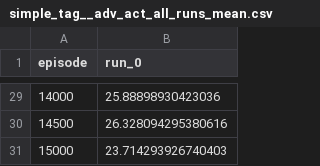
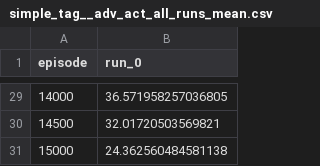
Before and after one commit to Ayesha049/rmaac, a CSV file: RMA-AC/experiments/learning_curves/simple_tag__adv_act_all_runs_mean.csv, drawn as a sheet; only a part is shown, gaps mark what is left out; the diff covers the shown part only.

```diff
--- a/RMA-AC/experiments/learning_curves/simple_tag__adv_act_all_runs_mean.csv
+++ b/RMA-AC/experiments/learning_curves/simple_tag__adv_act_all_runs_mean.csv
@@ -29,3 +29,3 @@ episode,run_0
-14000,25.88898930423036
-14500,26.328094295380616
-15000,23.714293926740403
+14000,36.571958257036805
+14500,32.01720503569821
+15000,24.362560484581138
```
Also changed, not shown: 27 edited cells elsewhere in this file, 30 other files.
